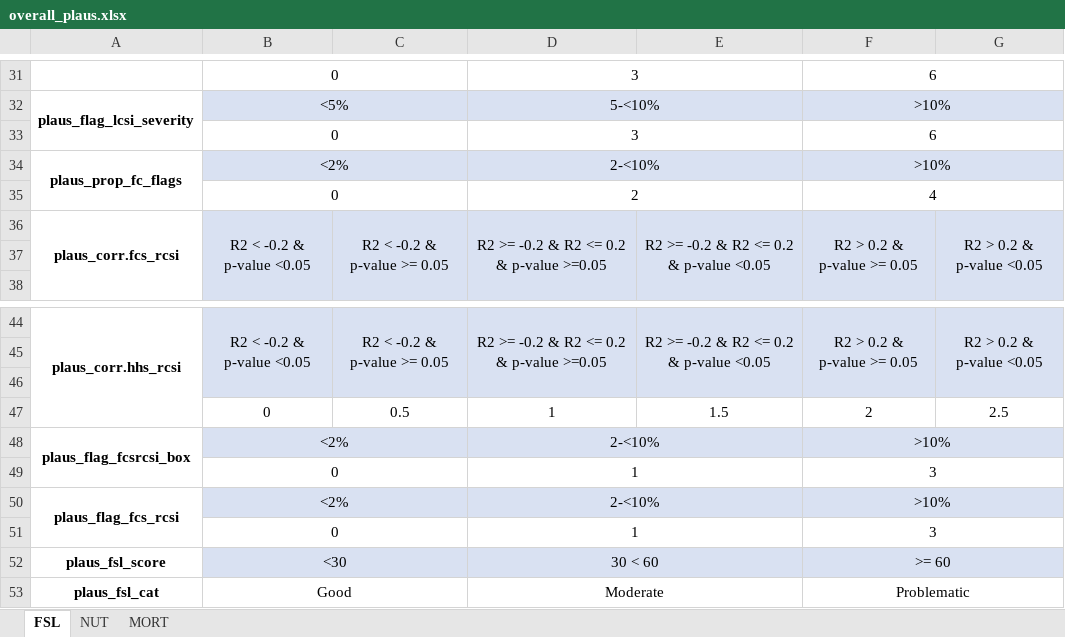
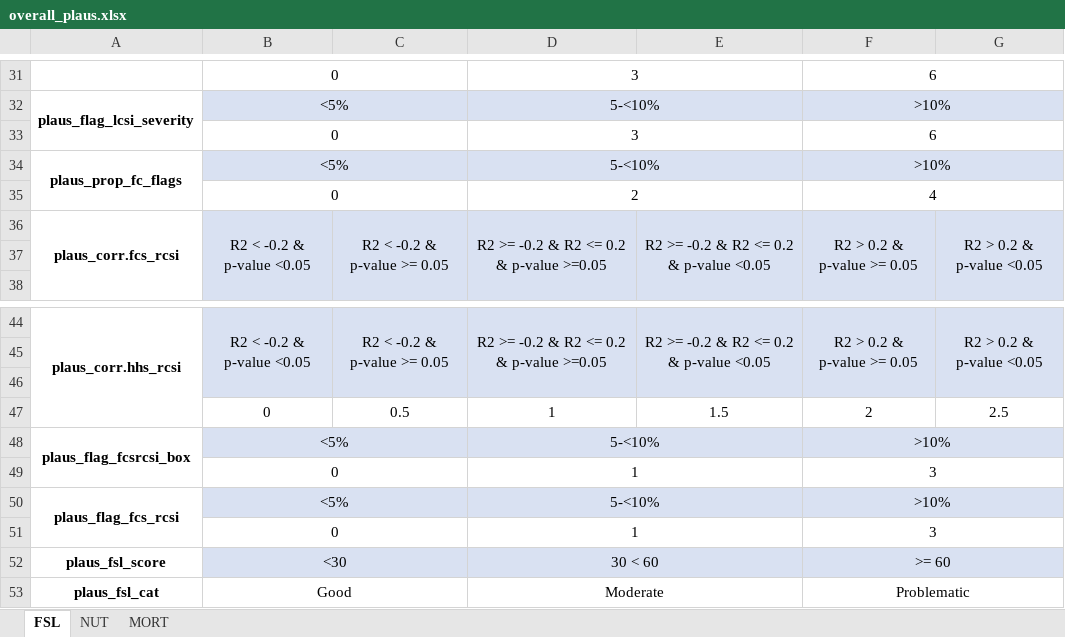
Before and after one commit to impact-initiatives/impactR4PHU, an Excel workbook: inst/fsl_quality_report/resources/overall_plaus.xlsx, sheet FSL, drawn as a sheet; only a part is shown, gaps mark what is left out; values as stored, in another font and other column widths than the file's, no borders; the diff names each change by its address in the sheet, - before the commit and + after, or states it on an @@ line.

Commit message:
FSL Plaus commit 07022025
Updates to correct penalty scores displayed in the html output.

This impacted the following files:
- resources/overall_plaus.xlsx
- calculate_plausibility.R

On a secondary note, made a minor change to include add_fcs and a recoding for dnk and pnta values in the HHS indicator, which were erroneously allowed in the MSNA template tool this year. Proper FCS, HHS, rCSI and LCSI variables are needed for the report to calculate plausibility, so these functions are needed if the dataset doesnt already have proper formatting.

```diff
--- a/inst/fsl_quality_report/resources/overall_plaus.xlsx (sheet FSL)
+++ b/inst/fsl_quality_report/resources/overall_plaus.xlsx (sheet FSL)
-B34: <2%
+B34: <5%
-D34: 2-<10%
+D34: 5-<10%
-B48: <2%
+B48: <5%
-D48: 2-<10%
+D48: 5-<10%
-B50: <2%
+B50: <5%
-D50: 2-<10%
+D50: 5-<10%
```
Also changed, not shown: 2 other files.
